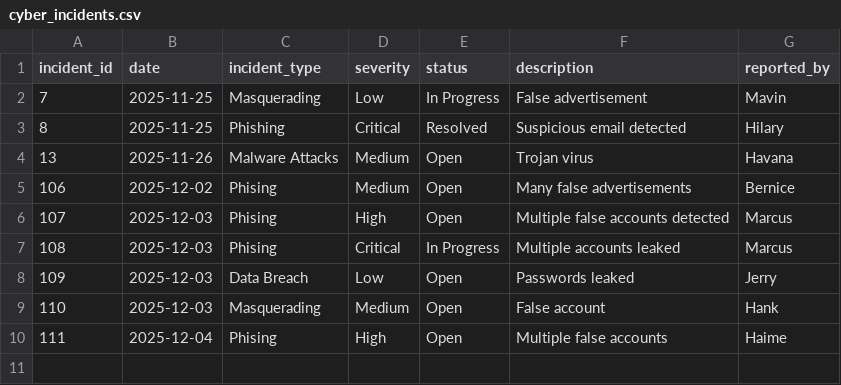
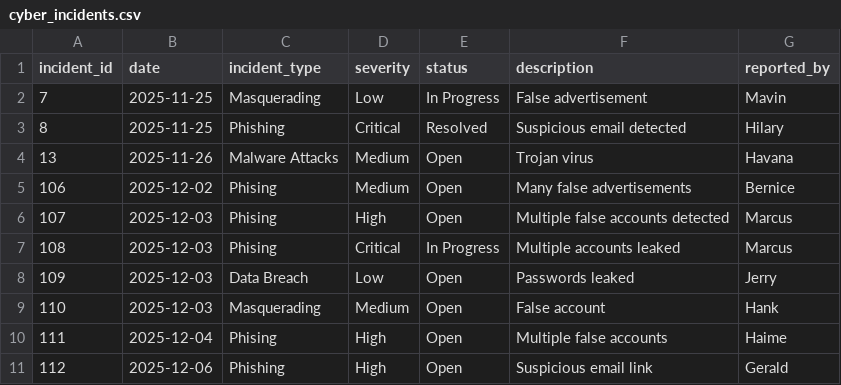
Before and after one commit to Joan-2099/CW2_CST1510_M01081319, a CSV file: DATA/cyber_incidents.csv, drawn as a sheet; the diff names each change by its address in the sheet, - before the commit and + after, or states it on an @@ line.

Commit message:
Trending threat KPI for cyber_incidents

```diff
--- a/DATA/cyber_incidents.csv
+++ b/DATA/cyber_incidents.csv
+row 11: 112 | 2025-12-06 | Phishing | High | Open | Suspicious email link | Gerald
```
Also changed, not shown: 10 other files.
